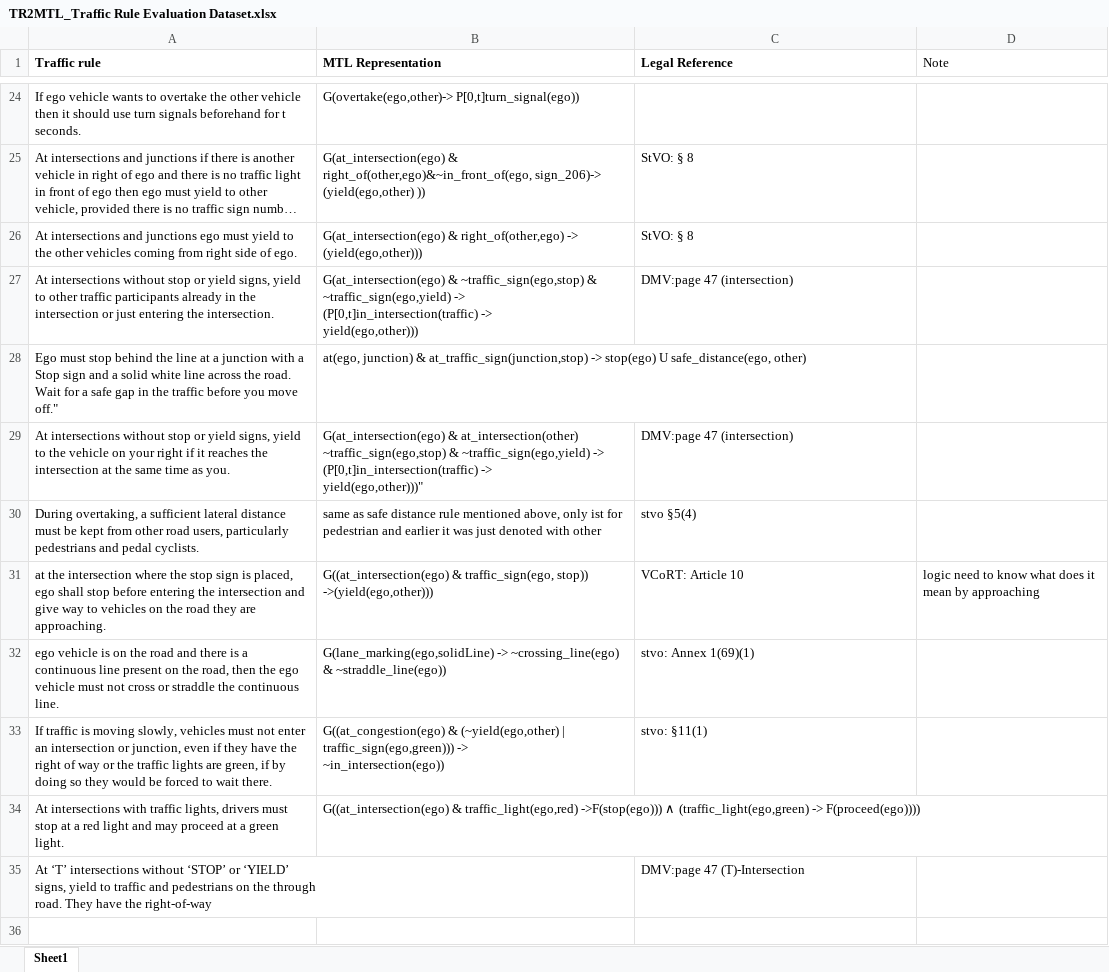
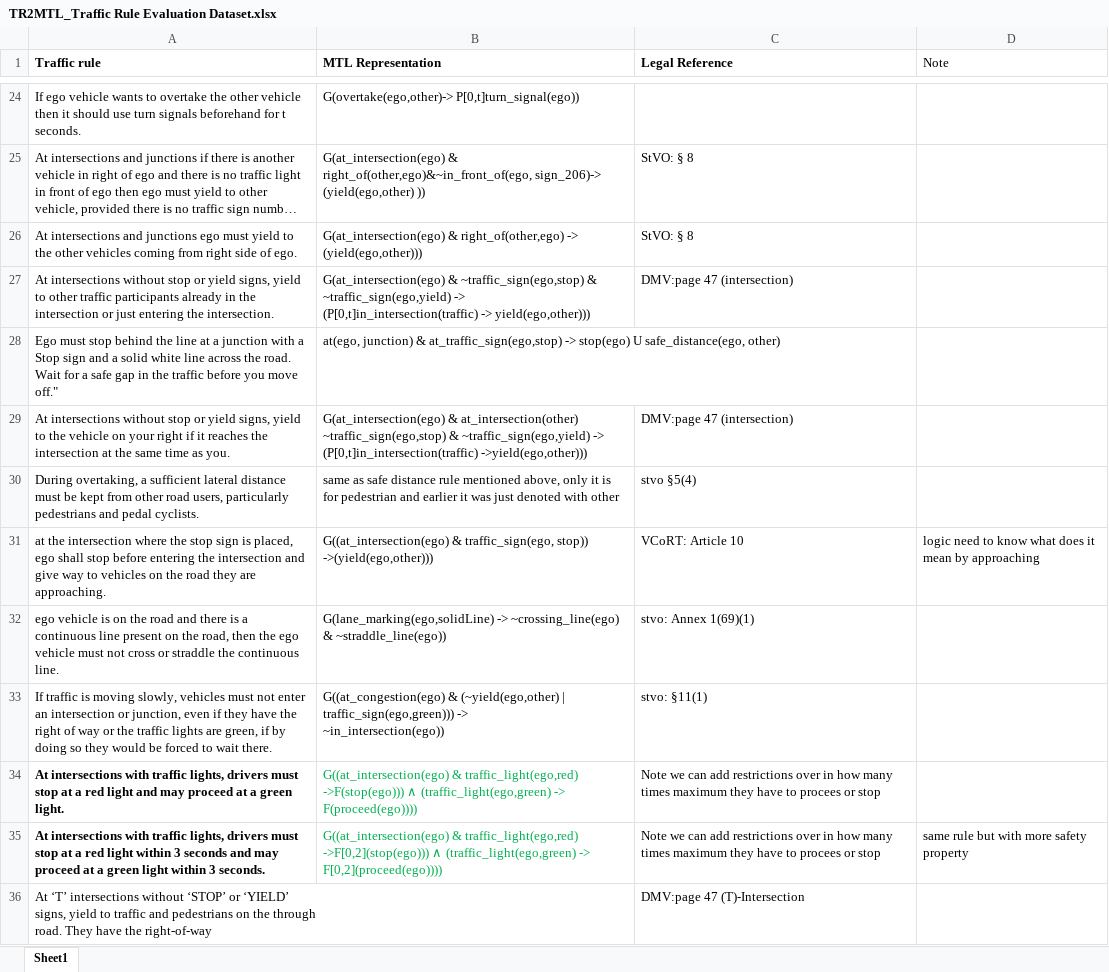
Before and after one commit to kumarmanas/traffic_law_formalization, an Excel workbook: TR2MTL_Traffic Rule Evaluation Dataset.xlsx, sheet Sheet1, drawn as a sheet; only a part is shown, gaps mark what is left out; long unchanged cells end in …; values as stored, in another font and other column widths than the file's, no borders; ↵ is a line break in a cell; the diff names each change by its address in the sheet, - before the commit and + after, or states it on an @@ line.

Commit message:
new update to have an alternative to be more safety conscious rule.

```diff
--- a/TR2MTL_Traffic Rule Evaluation Dataset.xlsx (sheet Sheet1)
+++ b/TR2MTL_Traffic Rule Evaluation Dataset.xlsx (sheet Sheet1)
-B27 (MTL Representation): …-> ↵ yield(ego,other)))
+B27 (MTL Representation): …-> yield(ego,other)))
-B28 (MTL Representation): …junction) & at_traffic_sign(junction,stop) -> stop(ego)…
+B28 (MTL Representation): …junction) & at_traffic_sign(ego,stop) -> stop(ego)…
-B29 (MTL Representation): …-> ↵ (P[0,t]in_intersection(traffic) -> ↵ yield(ego,other)))"
+B29 (MTL Representation): …-> ↵ (P[0,t]in_intersection(traffic) ->yield(ego,other)))
-B30 (MTL Representation): …above, only ist for pedestrian…
+B30 (MTL Representation): …above, only it is for pedestrian…
-A34 bold: off
+A34 bold: on
-B34 text colour: black
+B34 text colour: #00B050
-C34 (Legal Reference): (empty)
+C34 (Legal Reference): Note we can add restrictions over in how many times maximum they have to procees or stop
+row 35: At intersections with traffic lights, drivers must stop at a red light within 3 seconds and may proceed at a green light within 3 seconds. | G((at_intersection(ego) & traffic_light(ego,red) ->F[0,2](stop(ego))) ∧ (traffic_light(ego,green) -> F[0,2](proceed(ego)))) | Note we can add restrictions over in how many times maximum they have to procees or stop | same rule but with more safety property
```
